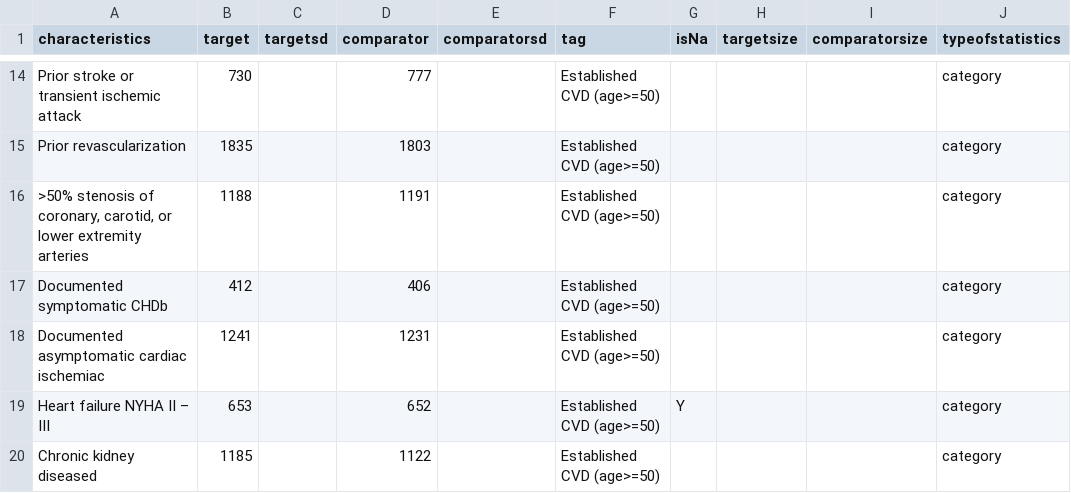
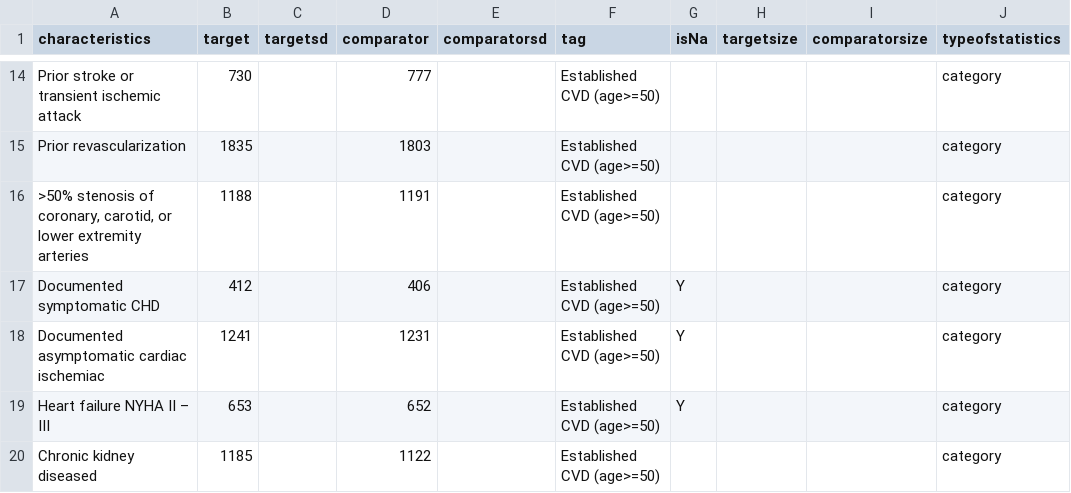
Before and after one commit to ohdsi-studies/Troy, a CSV file: TroyCohortDiagnostics/inst/csv/LEADER.csv, drawn as a sheet; only a part is shown, gaps mark what is left out.

```diff
--- a/TroyCohortDiagnostics/inst/csv/LEADER.csv
+++ b/TroyCohortDiagnostics/inst/csv/LEADER.csv
@@ -16,4 +16,4 @@ Prior revascularization,1835,,1803,,Established CVD (age>=50),,,,category
 ">50% stenosis of coronary, carotid, or lower extremity arteries",1188,,1191,,Established CVD (age>=50),,,,category
-Documented symptomatic CHDb,412,,406,,Established CVD (age>=50),,,,category
-Documented asymptomatic cardiac ischemiac,1241,,1231,,Established CVD (age>=50),,,,category
+Documented symptomatic CHD,412,,406,,Established CVD (age>=50),Y,,,category
+Documented asymptomatic cardiac ischemiac,1241,,1231,,Established CVD (age>=50),Y,,,category
 Heart failure NYHA II – III,653,,652,,Established CVD (age>=50),Y,,,category
```
Also changed, not shown: TroyCohortDiagnostics/inst/csv/CANVAS.csv, TroyCohortDiagnostics/inst/csv/DECLARE-TIMI_58.csv, 13 other files.
